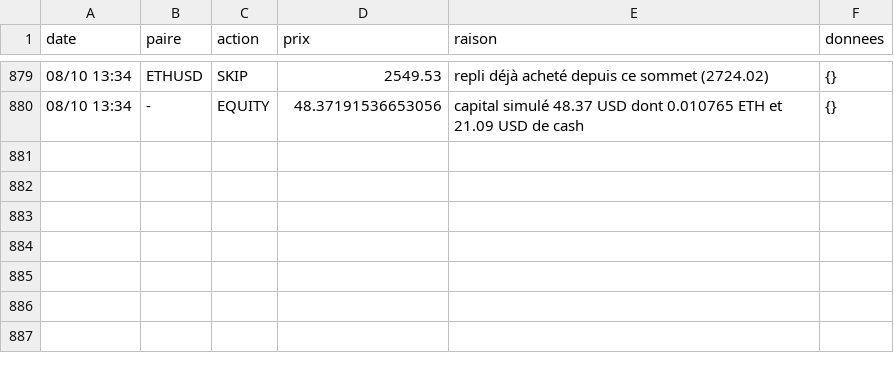
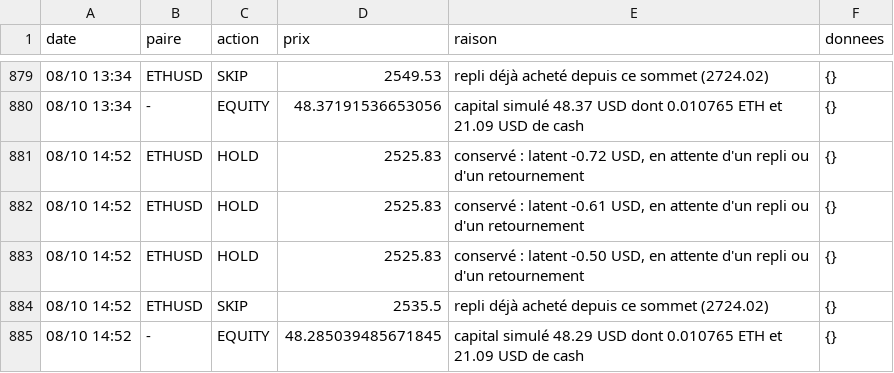
Before and after one commit to nftmooods/Public_App, a CSV file: KrakenPaperBot/data/decisions-accumulation.csv, drawn as a sheet; only a part is shown, gaps mark what is left out.

```diff
--- a/KrakenPaperBot/data/decisions-accumulation.csv
+++ b/KrakenPaperBot/data/decisions-accumulation.csv
@@ -880 +880,6 @@ date,paire,action,prix,raison,donnees
 08/10 13:34,-,EQUITY,48.37191536653056,capital simulé 48.37 USD dont 0.010765 ETH et 21.09 USD de cash,{}
+08/10 14:52,ETHUSD,HOLD,2525.83,"conservé : latent -0.72 USD, en attente d'un repli ou d'un retournement",{}
+08/10 14:52,ETHUSD,HOLD,2525.83,"conservé : latent -0.61 USD, en attente d'un repli ou d'un retournement",{}
+08/10 14:52,ETHUSD,HOLD,2525.83,"conservé : latent -0.50 USD, en attente d'un repli ou d'un retournement",{}
+08/10 14:52,ETHUSD,SKIP,2535.5,repli déjà acheté depuis ce sommet (2724.02),{}
+08/10 14:52,-,EQUITY,48.285039485671845,capital simulé 48.29 USD dont 0.010765 ETH et 21.09 USD de cash,{}
```
Also changed, not shown: KrakenPaperBot/data/decisions-agressif.csv, KrakenPaperBot/data/decisions-memecoin.csv, 6 other files.
